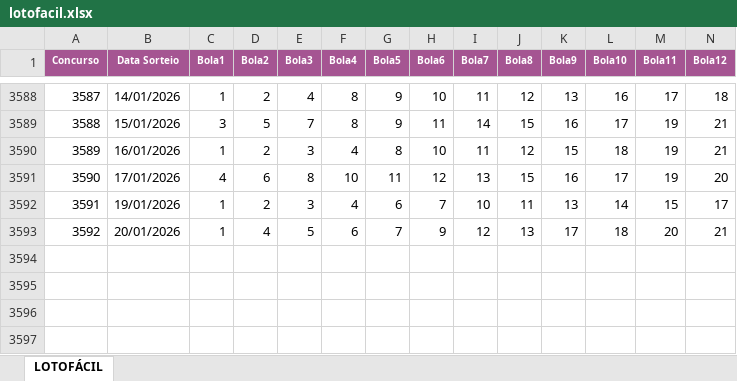
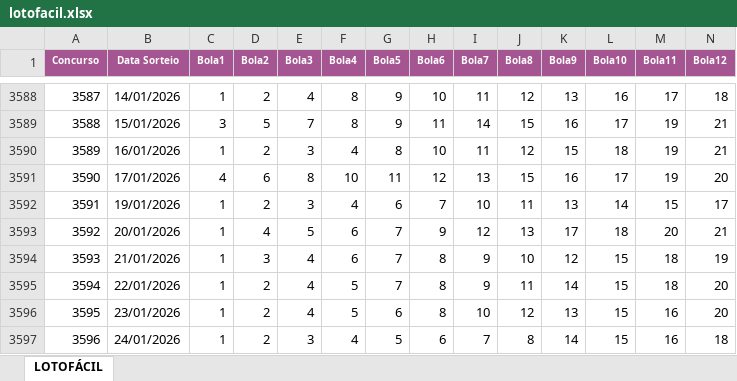
Before and after one commit to kelsontrd/terminal_project, an Excel workbook: search_api/spreadsheets_downloads/lotofacil.xlsx, sheet LOTOFÁCIL, drawn as a sheet; only a part is shown, gaps mark what is left out; values as stored, in another font and other column widths than the file's, no borders; rows hold the shown columns only; the diff names each change by its address in the sheet, - before the commit and + after, or states it on an @@ line.

```diff
--- a/search_api/spreadsheets_downloads/lotofacil.xlsx (sheet LOTOFÁCIL)
+++ b/search_api/spreadsheets_downloads/lotofacil.xlsx (sheet LOTOFÁCIL)
+row 3594: 3593 | 21/01/2026 | 1 | 3 | 4 | 6 | 7 | 8 | 9 | 10 | 12 | 15 | 18 | 19
+row 3595: 3594 | 22/01/2026 | 1 | 2 | 4 | 5 | 7 | 8 | 9 | 11 | 14 | 15 | 18 | 20
+row 3596: 3595 | 23/01/2026 | 1 | 2 | 4 | 5 | 6 | 8 | 10 | 12 | 13 | 15 | 16 | 20
+row 3597: 3596 | 24/01/2026 | 1 | 2 | 3 | 4 | 5 | 6 | 7 | 8 | 14 | 15 | 16 | 18
```
Also changed, not shown: 8 other files.
